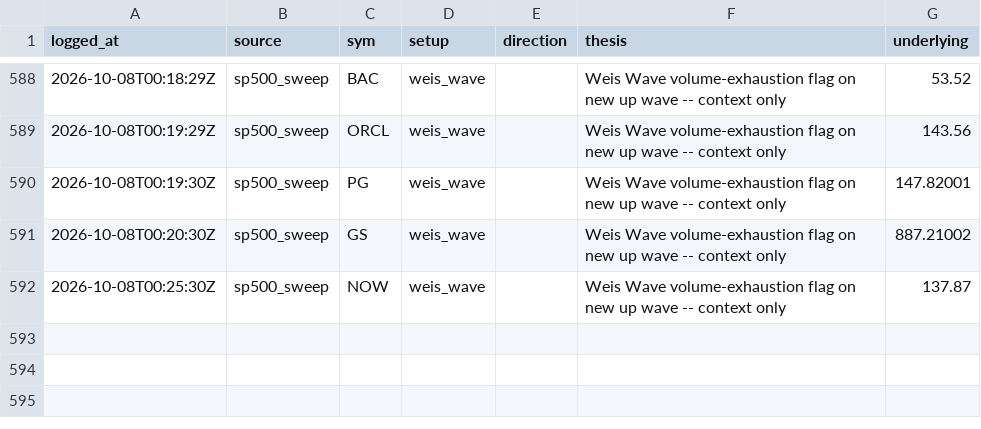
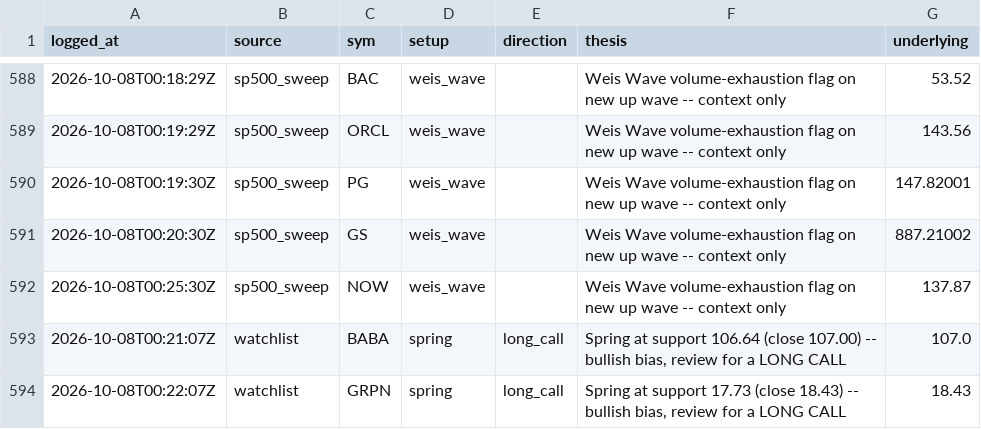
Before and after one commit to phani4393/wyckoff-scanner-ci, a CSV file: data/alerts_log.csv, drawn as a sheet; only a part is shown, gaps mark what is left out; the diff names each change by its address in the sheet, - before the commit and + after, or states it on an @@ line.

```diff
--- a/data/alerts_log.csv
+++ b/data/alerts_log.csv
+row 593: 2026-10-08T00:21:07Z | watchlist | BABA | spring | long_call | Spring at support 106.64 (close 107.00) -- bullish bias, review for a LONG CALL | 107.0
+row 594: 2026-10-08T00:22:07Z | watchlist | GRPN | spring | long_call | Spring at support 17.73 (close 18.43) -- bullish bias, review for a LONG CALL | 18.43
```
